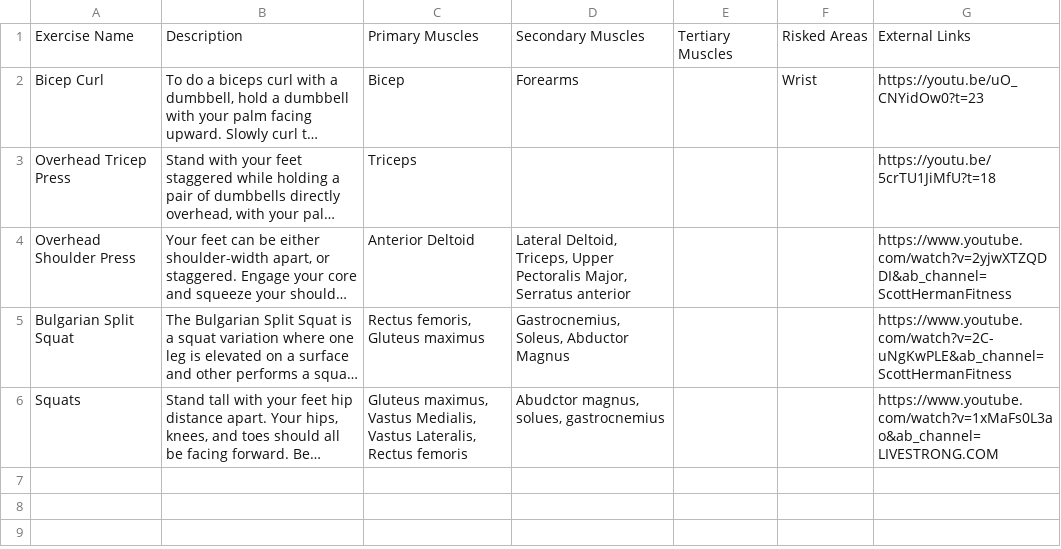
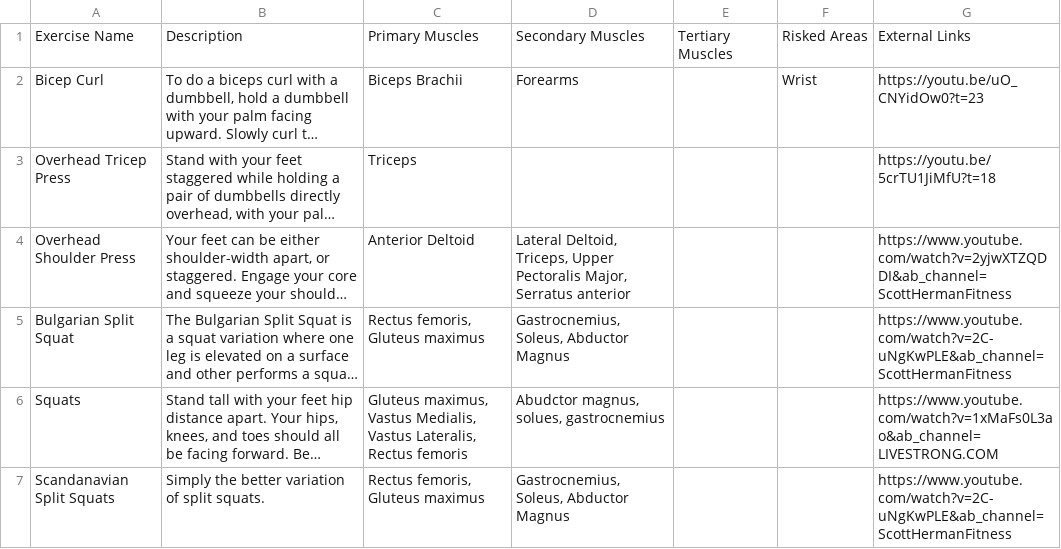
Before and after one commit to tedik123/Obj-Extraction, a CSV file: CSV to JSON/exercise_data.csv, drawn as a sheet; long unchanged cells end in …; the diff names each change by its address in the sheet, - before the commit and + after, or states it on an @@ line.

```diff
--- a/CSV to JSON/exercise_data.csv
+++ b/CSV to JSON/exercise_data.csv
-C2: Bicep
+C2: Biceps Brachii
+row 7: Scandanavian Split Squats | Simply the better variation of split squats. | Rectus femoris, Gluteus maximus | Gastrocnemius, Soleus, Abductor Magnus |  |  | https://www.youtube.com/watch?v=2C-uNgKwPLE&ab_channel=ScottHermanFitness
```
Also changed, not shown: 4 other files.
